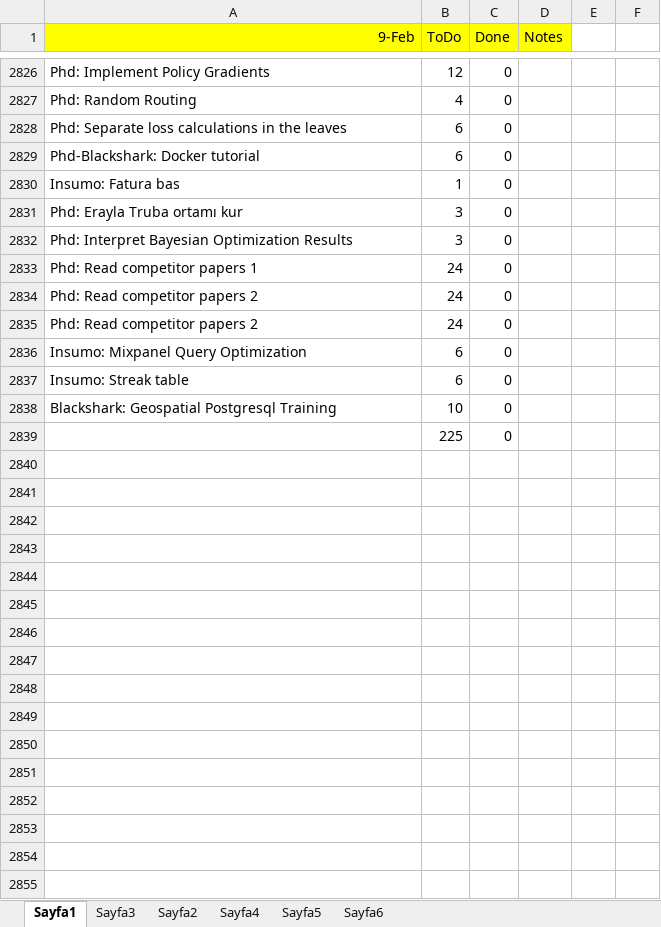
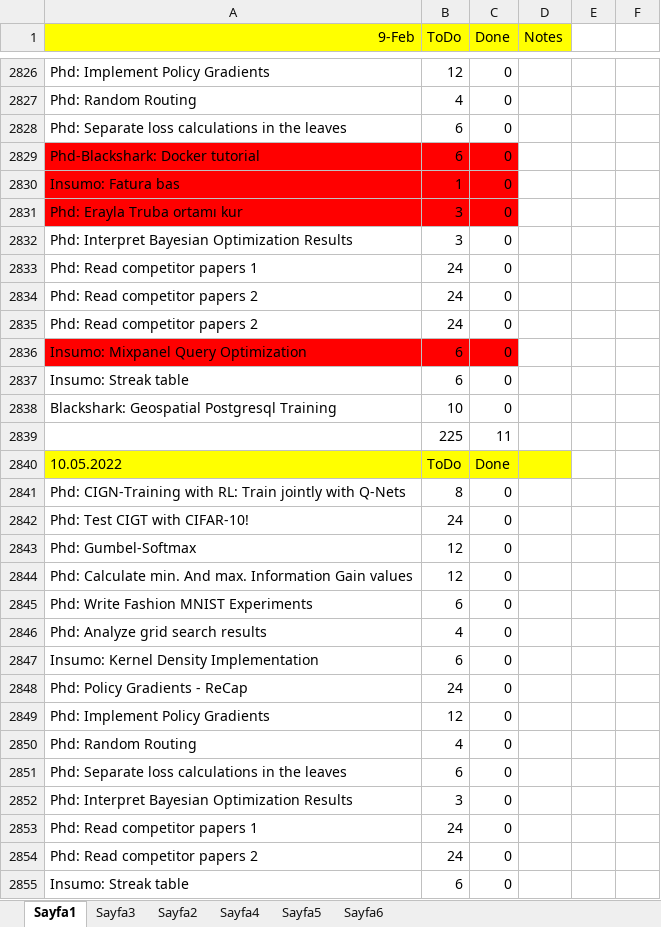
Before and after one commit to ufukcbicici/phd_work, an Excel workbook: Work Plan.xlsx, sheet Sayfa1, drawn as a sheet; only a part is shown, gaps mark what is left out; values as stored, in another font and other column widths than the file's, no borders; charts and pictures not drawn; the diff covers the shown part only; the diff names each change by its address in the sheet, - before the commit and + after, or states it on an @@ line.

Commit message:
Gumbel Softmax Implementation

```diff
--- a/Work Plan.xlsx (sheet Sayfa1)
+++ b/Work Plan.xlsx (sheet Sayfa1)
-A2829:C2831 fill: none
+A2829:C2831 fill: #FF0000
-A2836:C2836 fill: none
+A2836:C2836 fill: #FF0000
-C2839 (Done): 0
+C2839 (Done): 11
+row 2840: 10.05.2022 | ToDo | Done
+row 2841: Phd: CIGN-Training with RL: Train jointly with Q-Nets | 8 | 0
+row 2842: Phd: Test CIGT with CIFAR-10! | 24 | 0
+row 2843: Phd: Gumbel-Softmax | 12 | 0
+row 2844: Phd: Calculate min. And max. Information Gain values | 12 | 0
+row 2845: Phd: Write Fashion MNIST Experiments | 6 | 0
+row 2846: Phd: Analyze grid search results | 4 | 0
+row 2847: Insumo: Kernel Density Implementation | 6 | 0
+row 2848: Phd: Policy Gradients - ReCap | 24 | 0
+row 2849: Phd: Implement Policy Gradients | 12 | 0
+row 2850: Phd: Random Routing | 4 | 0
+row 2851: Phd: Separate loss calculations in the leaves | 6 | 0
+row 2852: Phd: Interpret Bayesian Optimization Results | 3 | 0
+row 2853: Phd: Read competitor papers 1 | 24 | 0
+row 2854: Phd: Read competitor papers 2 | 24 | 0
+row 2855: Insumo: Streak table | 6 | 0
```
Also changed, not shown: 3 added rows elsewhere in this sheet.
